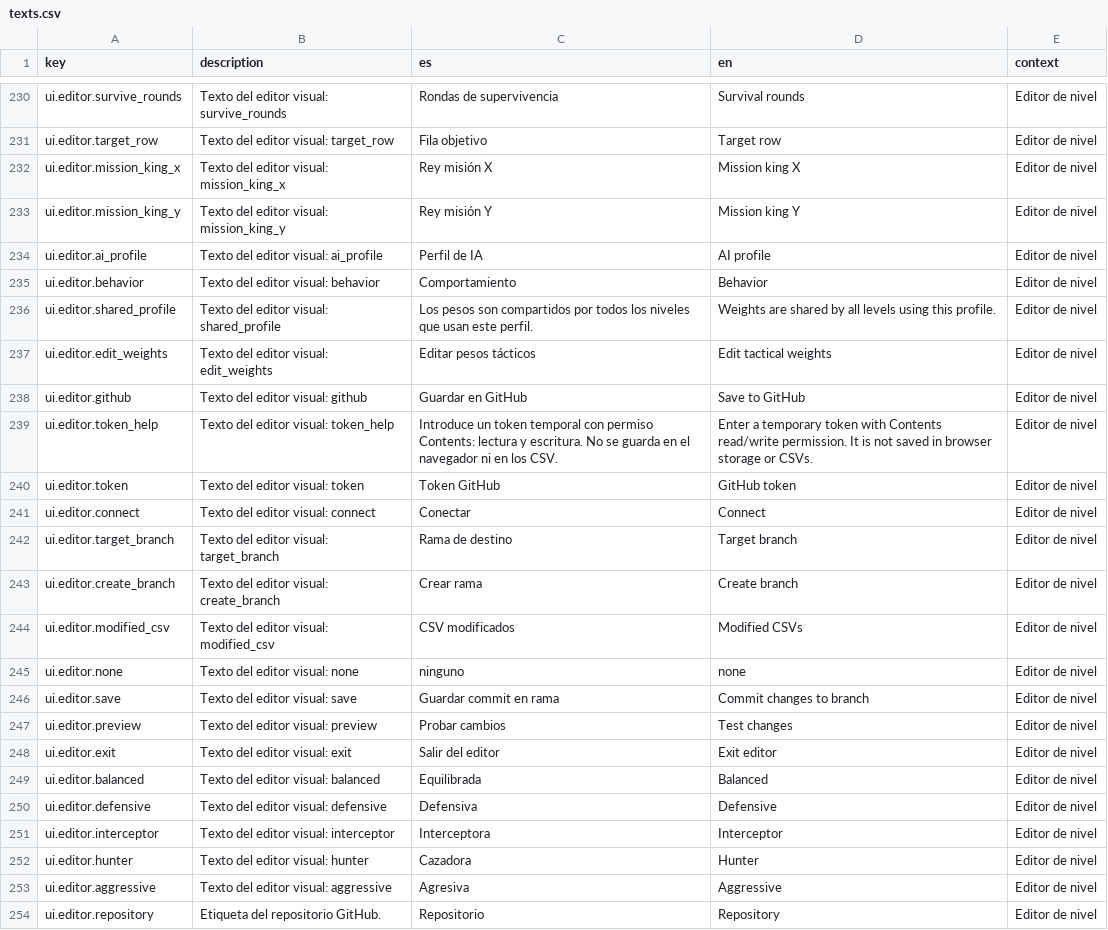
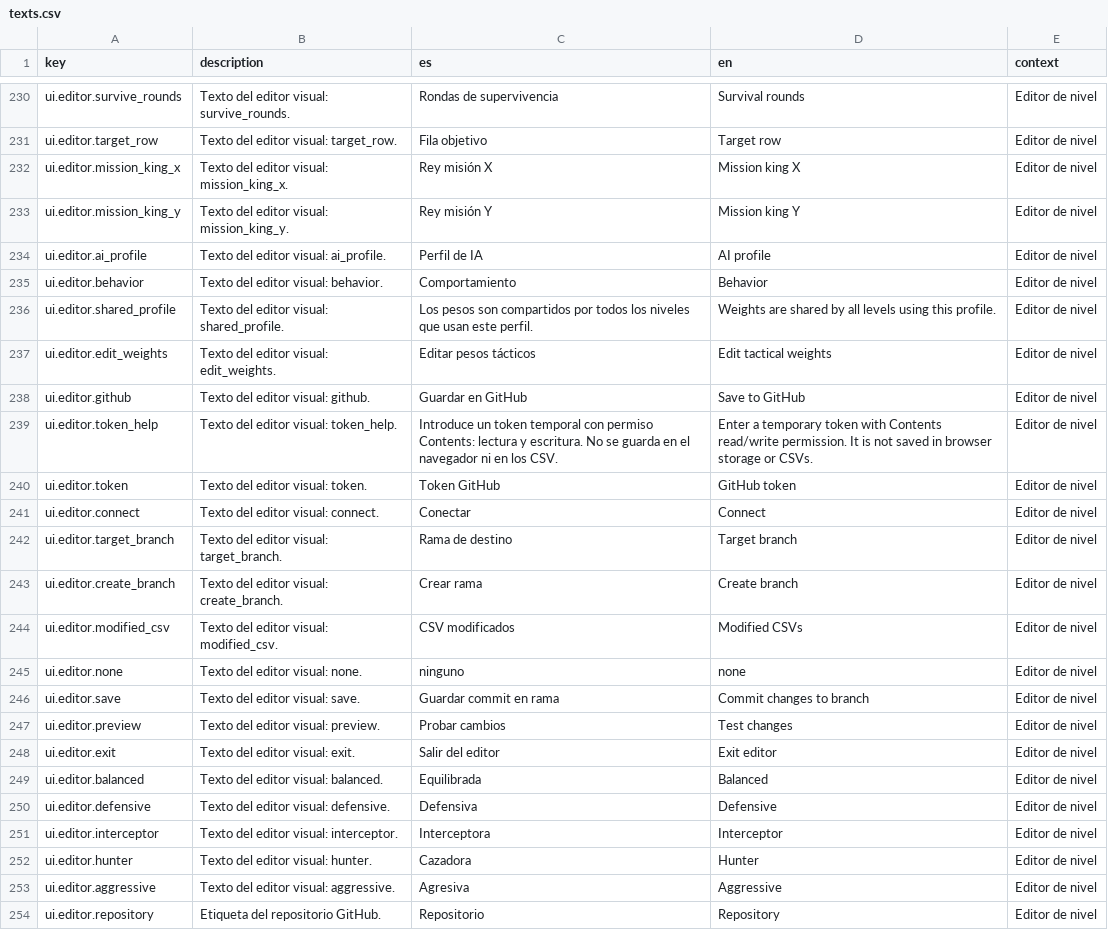
Before and after one commit to diegosdlc/Turn-Over, a CSV file: locales/texts.csv, drawn as a sheet; only a part is shown, gaps mark what is left out; the diff covers the shown part only; the diff names each change by its address in the sheet, - before the commit and + after, or states it on an @@ line.

Commit message:
fix(editor): end localization descriptions with punctuation as required by tests

```diff
--- a/locales/texts.csv
+++ b/locales/texts.csv
-B230 (description): Texto del editor visual: survive_rounds
+B230 (description): Texto del editor visual: survive_rounds.
-B231 (description): Texto del editor visual: target_row
+B231 (description): Texto del editor visual: target_row.
-B232 (description): Texto del editor visual: mission_king_x
+B232 (description): Texto del editor visual: mission_king_x.
-B233 (description): Texto del editor visual: mission_king_y
+B233 (description): Texto del editor visual: mission_king_y.
-B234 (description): Texto del editor visual: ai_profile
+B234 (description): Texto del editor visual: ai_profile.
-B235 (description): Texto del editor visual: behavior
+B235 (description): Texto del editor visual: behavior.
-B236 (description): Texto del editor visual: shared_profile
+B236 (description): Texto del editor visual: shared_profile.
-B237 (description): Texto del editor visual: edit_weights
+B237 (description): Texto del editor visual: edit_weights.
-B238 (description): Texto del editor visual: github
+B238 (description): Texto del editor visual: github.
-B239 (description): Texto del editor visual: token_help
+B239 (description): Texto del editor visual: token_help.
-B240 (description): Texto del editor visual: token
+B240 (description): Texto del editor visual: token.
-B241 (description): Texto del editor visual: connect
+B241 (description): Texto del editor visual: connect.
-B242 (description): Texto del editor visual: target_branch
+B242 (description): Texto del editor visual: target_branch.
-B243 (description): Texto del editor visual: create_branch
+B243 (description): Texto del editor visual: create_branch.
-B244 (description): Texto del editor visual: modified_csv
+B244 (description): Texto del editor visual: modified_csv.
-B245 (description): Texto del editor visual: none
+B245 (description): Texto del editor visual: none.
-B246 (description): Texto del editor visual: save
+B246 (description): Texto del editor visual: save.
-B247 (description): Texto del editor visual: preview
+B247 (description): Texto del editor visual: preview.
-B248 (description): Texto del editor visual: exit
+B248 (description): Texto del editor visual: exit.
-B249 (description): Texto del editor visual: balanced
+B249 (description): Texto del editor visual: balanced.
-B250 (description): Texto del editor visual: defensive
+B250 (description): Texto del editor visual: defensive.
-B251 (description): Texto del editor visual: interceptor
+B251 (description): Texto del editor visual: interceptor.
-B252 (description): Texto del editor visual: hunter
+B252 (description): Texto del editor visual: hunter.
-B253 (description): Texto del editor visual: aggressive
+B253 (description): Texto del editor visual: aggressive.
```
Also changed, not shown: 27 edited cells elsewhere in this file.
